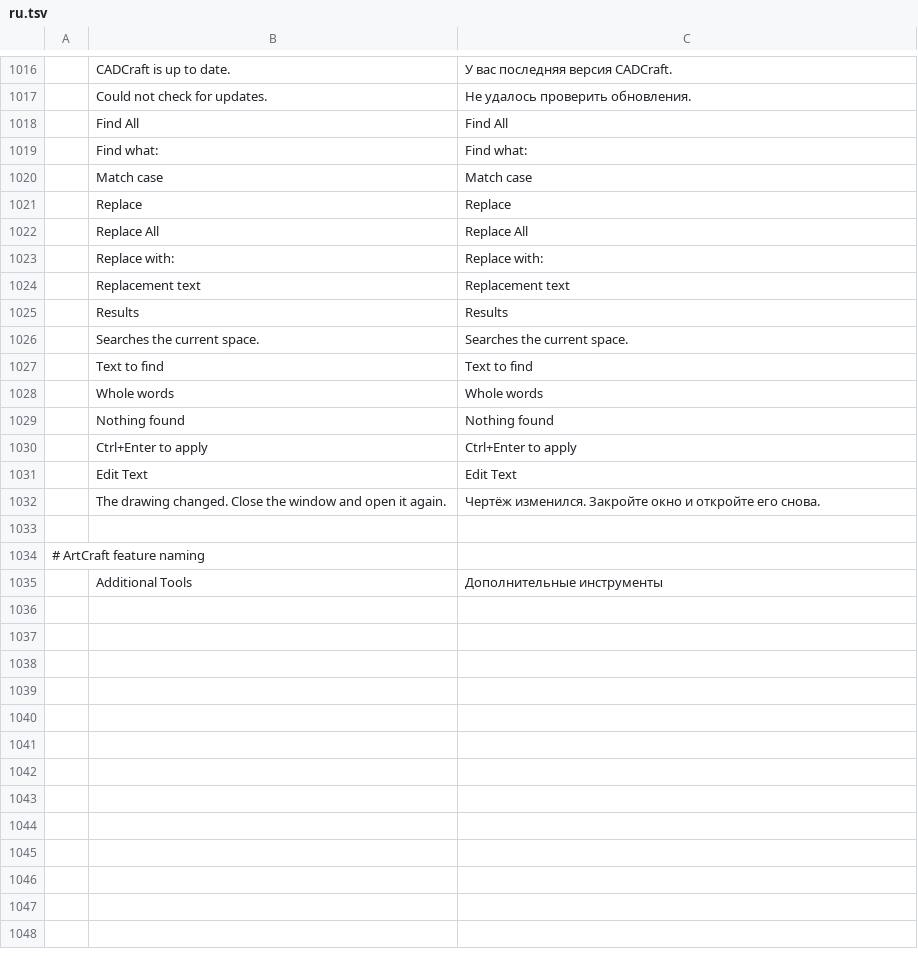
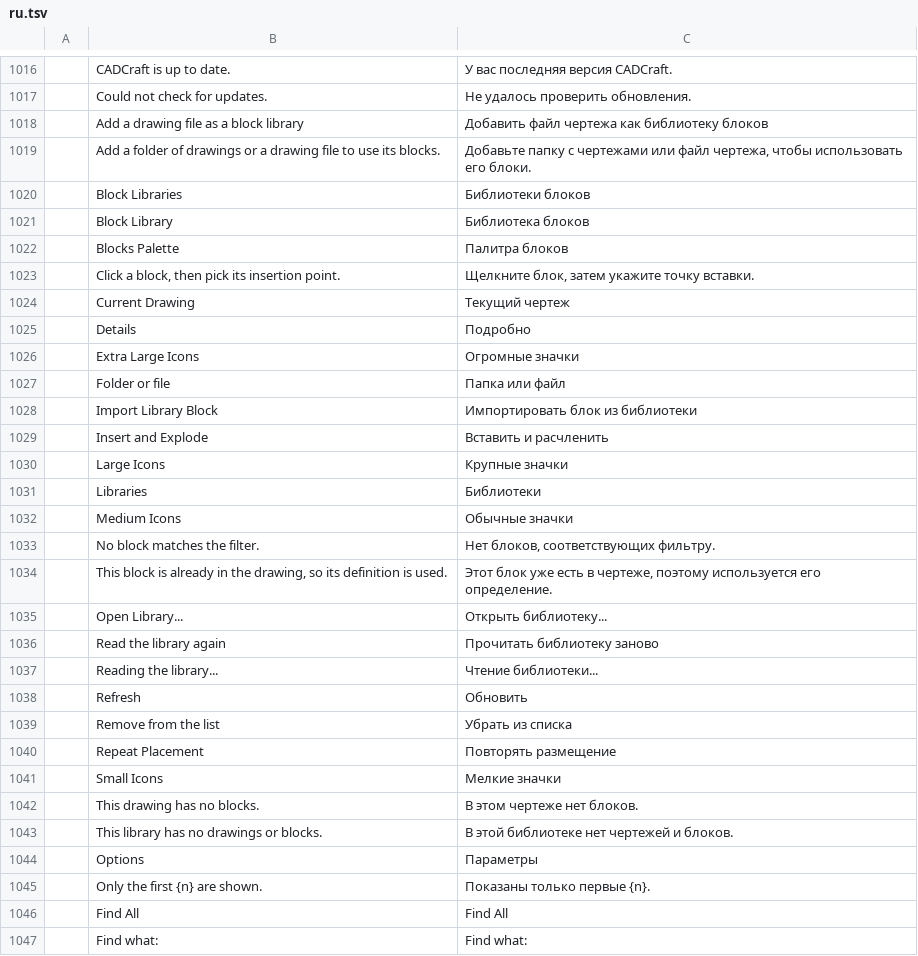
Before and after one commit to Leoxdie1289/cadcraft, a TSV file: crates/ui-egui/src/i18n/ru.tsv, drawn as a sheet; only a part is shown, gaps mark what is left out; the shorter side is filled out with more unchanged rows; the diff names each change by its address in the sheet, - before the commit and + after, or states it on an @@ line.

```diff
--- a/crates/ui-egui/src/i18n/ru.tsv
+++ b/crates/ui-egui/src/i18n/ru.tsv
+row 1018:  | Add a drawing file as a block library | Добавить файл чертежа как библиотеку блоков
+row 1019:  | Add a folder of drawings or a drawing file to use its blocks. | Добавьте папку с чертежами или файл чертежа, чтобы использовать его блоки.
+row 1020:  | Block Libraries | Библиотеки блоков
+row 1021:  | Block Library | Библиотека блоков
+row 1022:  | Blocks Palette | Палитра блоков
+row 1023:  | Click a block, then pick its insertion point. | Щелкните блок, затем укажите точку вставки.
+row 1024:  | Current Drawing | Текущий чертеж
+row 1025:  | Details | Подробно
+row 1026:  | Extra Large Icons | Огромные значки
+row 1027:  | Folder or file | Папка или файл
+row 1028:  | Import Library Block | Импортировать блок из библиотеки
+row 1029:  | Insert and Explode | Вставить и расчленить
+row 1030:  | Large Icons | Крупные значки
+row 1031:  | Libraries | Библиотеки
+row 1032:  | Medium Icons | Обычные значки
+row 1033:  | No block matches the filter. | Нет блоков, соответствующих фильтру.
+row 1034:  | This block is already in the drawing, so its definition is used. | Этот блок уже есть в чертеже, поэтому используется его определение.
+row 1035:  | Open Library... | Открыть библиотеку...
+row 1036:  | Read the library again | Прочитать библиотеку заново
+row 1037:  | Reading the library... | Чтение библиотеки...
+row 1038:  | Refresh | Обновить
+row 1039:  | Remove from the list | Убрать из списка
+row 1040:  | Repeat Placement | Повторять размещение
+row 1041:  | Small Icons | Мелкие значки
+row 1042:  | This drawing has no blocks. | В этом чертеже нет блоков.
+row 1043:  | This library has no drawings or blocks. | В этой библиотеке нет чертежей и блоков.
+row 1044:  | Options | Параметры
+row 1045:  | Only the first {n} are shown. | Показаны только первые {n}.
```
Also changed, not shown: crates/ui-egui/src/i18n/ar.tsv, crates/ui-egui/src/i18n/el.tsv, 42 other files.
